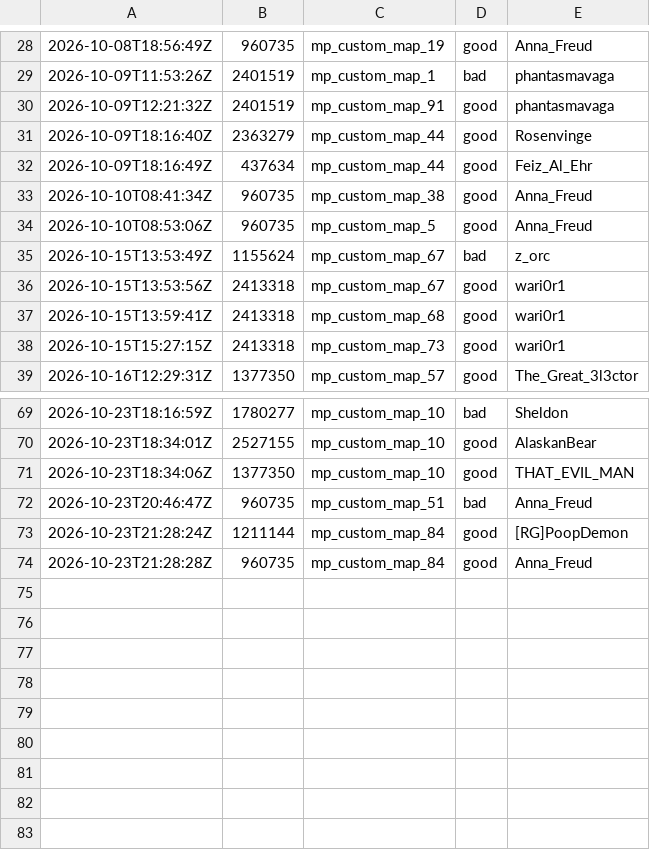
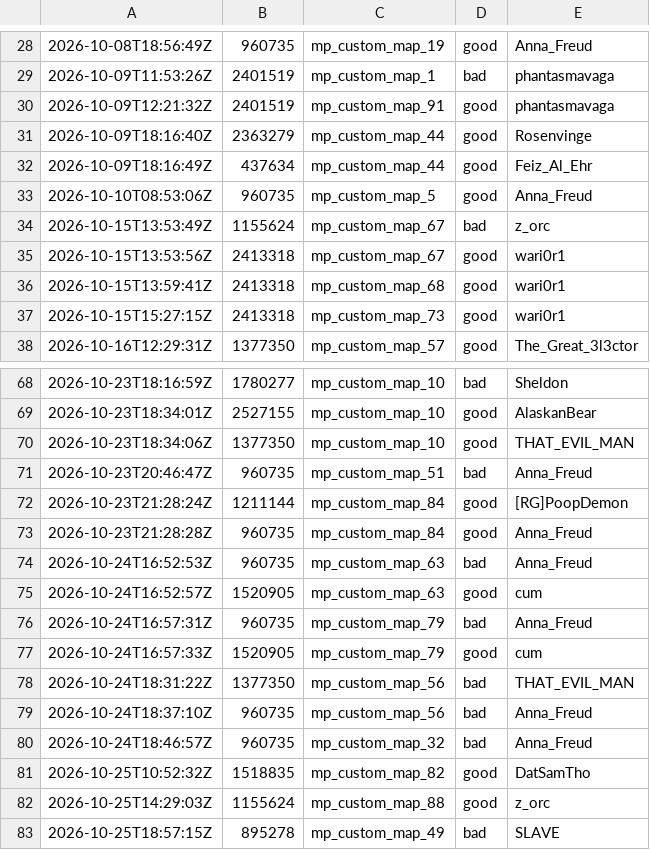
Before and after one commit to cjGO/tcmaps, a CSV file: map_feedback.csv, drawn as a sheet; only a part is shown, gaps mark what is left out; removed rows and columns are numbered as before the commit, all else as after; the diff names each change by its address in the sheet, - before the commit and + after, or states it on an @@ line.

```diff
--- a/map_feedback.csv
+++ b/map_feedback.csv
-row 33: 2026-10-10T08:41:34Z | 960735 | mp_custom_map_38 | good | Anna_Freud
+row 74: 2026-10-24T16:52:53Z | 960735 | mp_custom_map_63 | bad | Anna_Freud
+row 75: 2026-10-24T16:52:57Z | 1520905 | mp_custom_map_63 | good | cum
+row 76: 2026-10-24T16:57:31Z | 960735 | mp_custom_map_79 | bad | Anna_Freud
+row 77: 2026-10-24T16:57:33Z | 1520905 | mp_custom_map_79 | good | cum
+row 78: 2026-10-24T18:31:22Z | 1377350 | mp_custom_map_56 | bad | THAT_EVIL_MAN
+row 79: 2026-10-24T18:37:10Z | 960735 | mp_custom_map_56 | bad | Anna_Freud
+row 80: 2026-10-24T18:46:57Z | 960735 | mp_custom_map_32 | bad | Anna_Freud
+row 81: 2026-10-25T10:52:32Z | 1518835 | mp_custom_map_82 | good | DatSamTho
+row 82: 2026-10-25T14:29:03Z | 1155624 | mp_custom_map_88 | good | z_orc
+row 83: 2026-10-25T18:57:15Z | 895278 | mp_custom_map_49 | bad | SLAVE
```
Also changed, not shown: 2 other files.
